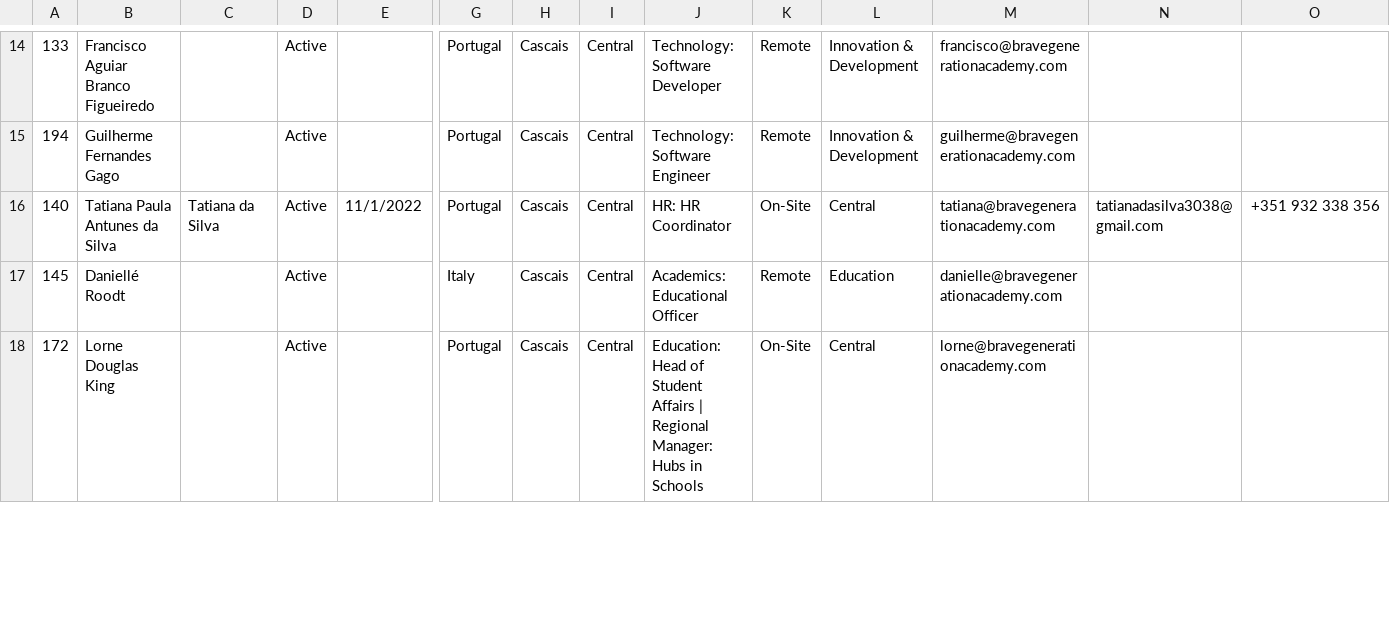
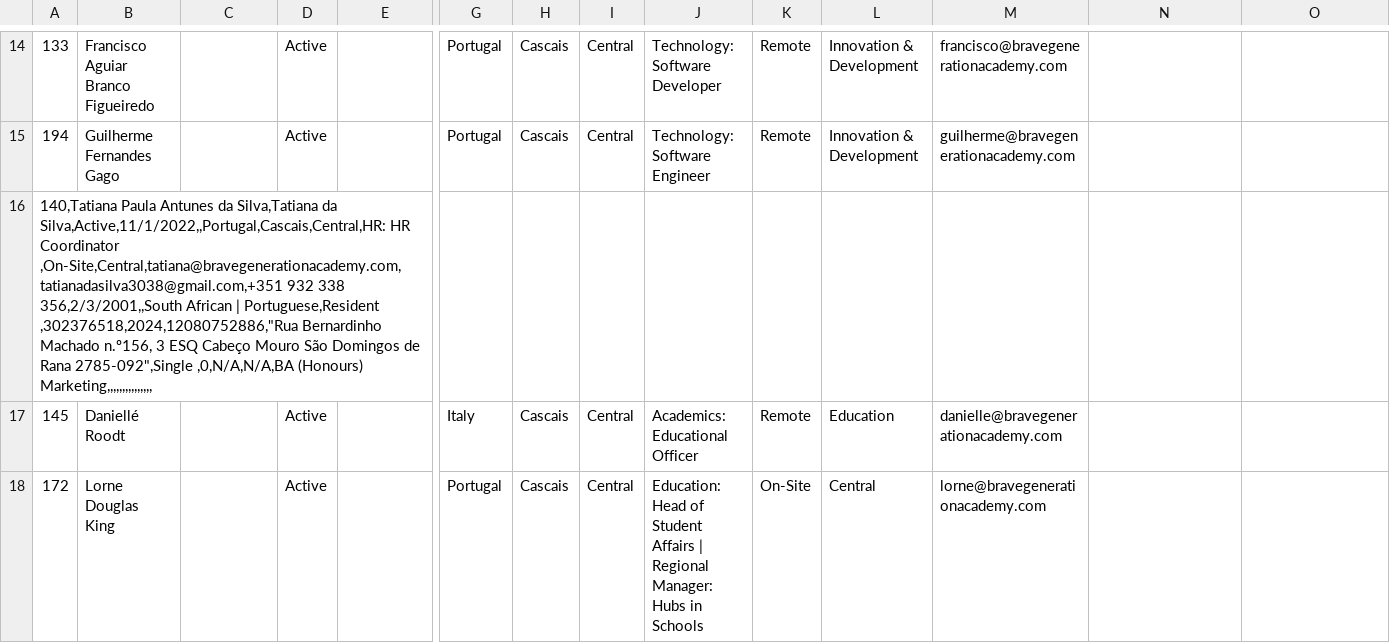
Before and after one commit to xicofigueiredo/worktools, a CSV file: lib/tasks/employee_data.csv, drawn as a sheet; only a part is shown, gaps mark what is left out; removed rows and columns are numbered as before the commit, all else as after; rows hold the shown columns only; the diff covers the shown part only; the diff names each change by its address in the sheet, - before the commit and + after, or states it on an @@ line.

Commit message:
Fix employee full name.

```diff
--- a/lib/tasks/employee_data.csv
+++ b/lib/tasks/employee_data.csv
-row 16: 140 | Tatiana Paula Antunes da Silva | Tatiana da Silva | Active | 11/1/2022 | Portugal | Cascais | Central | HR: HR Coordinator | On-Site | Central | tatiana@bravegenerationacademy.com | tatianadasilva3038@gmail.com | +351 932 338 356
+row 16: 140,Tatiana Paula Antunes da Silva,Tatiana da Silva,Active,11/1/2022,,Portugal,Cascais,Central,HR: HR Coordinator ,On-Site,Central,tatiana@bravegenerationacademy.com,tatianadasilva3038@gmail.com,+351 932 338 356,2/3/2001,,South African | Portuguese,Resident ,302376518,2024,12080752886,"Rua Bernardinho Machado n.º156, 3 ESQ Cabeço Mouro São Domingos de Rana 2785-092",Single ,0,N/A,N/A,BA (Honours) Marketing,,,,,,,,,,,,,,,
```
Also changed, not shown: 3 added rows, 3 removed rows and 1 edited cell elsewhere in this file.
